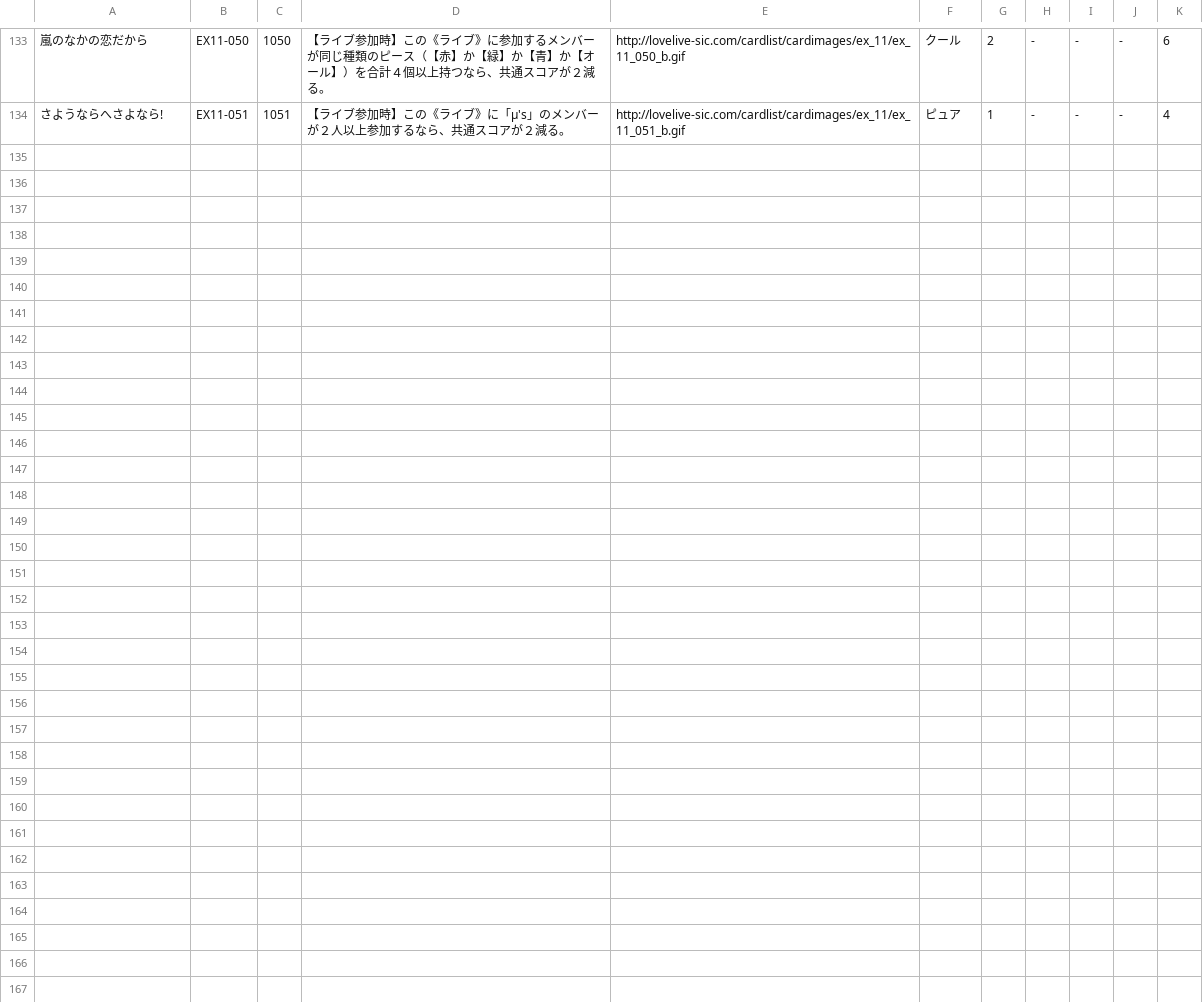
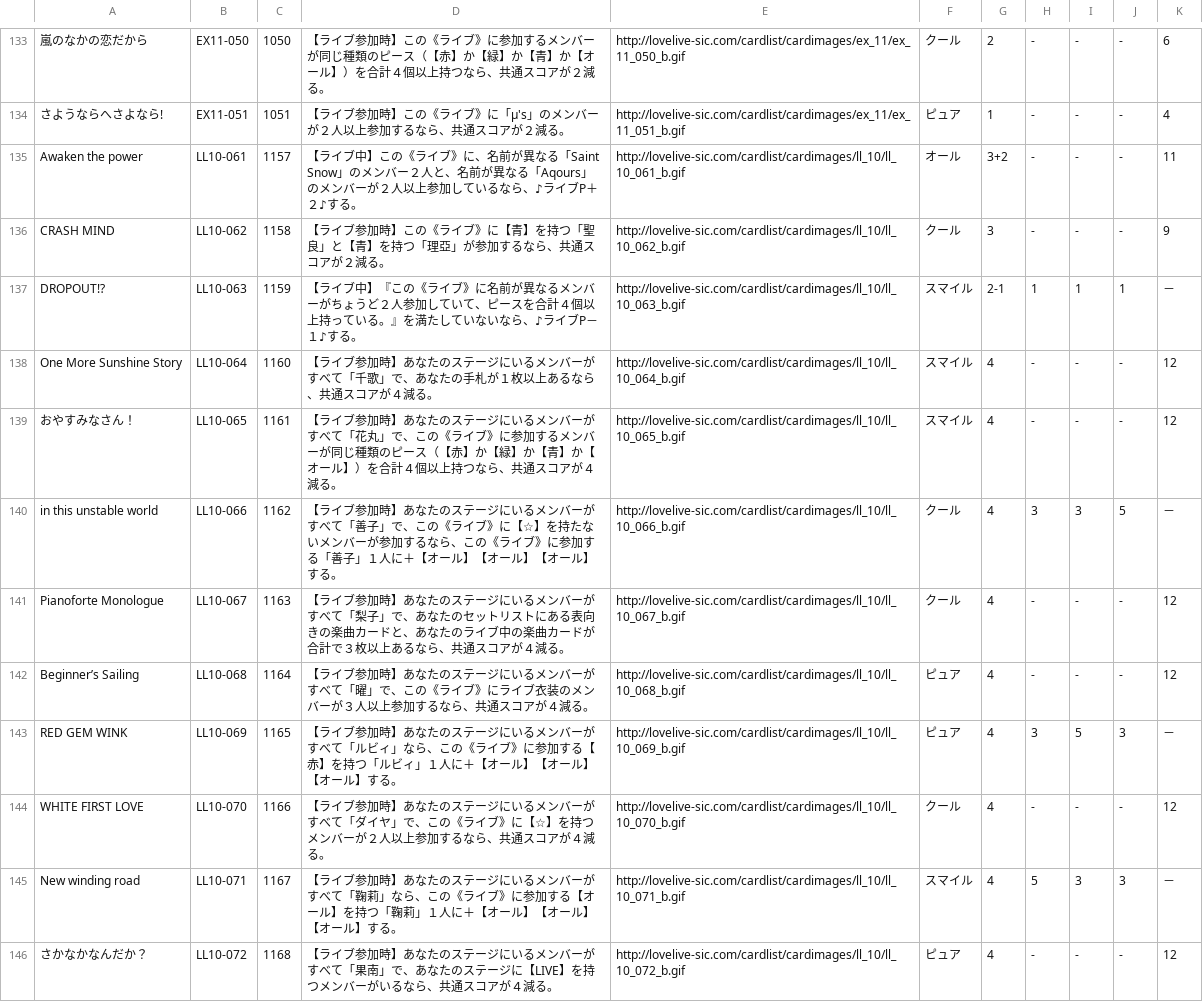
Before and after one commit to kitanaisia/SIC_Configurator, a CSV file: db/music.csv, drawn as a sheet; only a part is shown, gaps mark what is left out; the diff names each change by its address in the sheet, - before the commit and + after, or states it on an @@ line.

```diff
--- a/db/music.csv
+++ b/db/music.csv
+row 135: Awaken the power | LL10-061 | 1157 | 【ライブ中】この《ライブ》に、名前が異なる「Saint Snow」のメンバー２人と、名前が異なる「Aqours」のメンバーが２人以上参加しているなら、♪ライブP＋２♪する。 | http://lovelive-sic.com/cardlist/cardimages/ll_10/ll_10_061_b.gif | オール | 3+2 | - | - | - | 11
+row 136: CRASH MIND | LL10-062 | 1158 | 【ライブ参加時】この《ライブ》に【青】を持つ「聖良」と【青】を持つ「理亞」が参加するなら、共通スコアが２減る。 | http://lovelive-sic.com/cardlist/cardimages/ll_10/ll_10_062_b.gif | クール | 3 | - | - | - | 9
+row 137: DROPOUT!? | LL10-063 | 1159 | 【ライブ中】『この《ライブ》に名前が異なるメンバーがちょうど２人参加していて、ピースを合計４個以上持っている。』を満たしていないなら、♪ライブP－１♪する。 | http://lovelive-sic.com/cardlist/cardimages/ll_10/ll_10_063_b.gif | スマイル | 2-1 | 1 | 1 | 1 | －
+row 138: One More Sunshine Story | LL10-064 | 1160 | 【ライブ参加時】あなたのステージにいるメンバーがすべて「千歌」で、あなたの手札が１枚以上あるなら、共通スコアが４減る。 | http://lovelive-sic.com/cardlist/cardimages/ll_10/ll_10_064_b.gif | スマイル | 4 | - | - | - | 12
+row 139: おやすみなさん！ | LL10-065 | 1161 | 【ライブ参加時】あなたのステージにいるメンバーがすべて「花丸」で、この《ライブ》に参加するメンバーが同じ種類のピース（【赤】か【緑】か【青】か【オール】）を合計４個以上持つなら、共通スコアが４減る。 | http://lovelive-sic.com/cardlist/cardimages/ll_10/ll_10_065_b.gif | スマイル | 4 | - | - | - | 12
+row 140: in this unstable world | LL10-066 | 1162 | 【ライブ参加時】あなたのステージにいるメンバーがすべて「善子」で、この《ライブ》に【☆】を持たないメンバーが参加するなら、この《ライブ》に参加する「善子」１人に＋【オール】【オール】【オール】する。 | http://lovelive-sic.com/cardlist/cardimages/ll_10/ll_10_066_b.gif | クール | 4 | 3 | 3 | 5 | －
+row 141: Pianoforte Monologue | LL10-067 | 1163 | 【ライブ参加時】あなたのステージにいるメンバーがすべて「梨子」で、あなたのセットリストにある表向きの楽曲カードと、あなたのライブ中の楽曲カードが合計で３枚以上あるなら、共通スコアが４減る。 | http://lovelive-sic.com/cardlist/cardimages/ll_10/ll_10_067_b.gif | クール | 4 | - | - | - | 12
+row 142: Beginner’s Sailing | LL10-068 | 1164 | 【ライブ参加時】あなたのステージにいるメンバーがすべて「曜」で、この《ライブ》にライブ衣装のメンバーが３人以上参加するなら、共通スコアが４減る。 | http://lovelive-sic.com/cardlist/cardimages/ll_10/ll_10_068_b.gif | ピュア | 4 | - | - | - | 12
+row 143: RED GEM WINK | LL10-069 | 1165 | 【ライブ参加時】あなたのステージにいるメンバーがすべて「ルビィ」なら、この《ライブ》に参加する【赤】を持つ「ルビィ」１人に＋【オール】【オール】【オール】する。 | http://lovelive-sic.com/cardlist/cardimages/ll_10/ll_10_069_b.gif | ピュア | 4 | 3 | 5 | 3 | －
+row 144: WHITE FIRST LOVE | LL10-070 | 1166 | 【ライブ参加時】あなたのステージにいるメンバーがすべて「ダイヤ」で、この《ライブ》に【☆】を持つメンバーが２人以上参加するなら、共通スコアが４減る。 | http://lovelive-sic.com/cardlist/cardimages/ll_10/ll_10_070_b.gif | クール | 4 | - | - | - | 12
+row 145: New winding road | LL10-071 | 1167 | 【ライブ参加時】あなたのステージにいるメンバーがすべて「鞠莉」なら、この《ライブ》に参加する【オール】を持つ「鞠莉」１人に＋【オール】【オール】【オール】する。 | http://lovelive-sic.com/cardlist/cardimages/ll_10/ll_10_071_b.gif | スマイル | 4 | 5 | 3 | 3 | －
+row 146: さかなかなんだか？ | LL10-072 | 1168 | 【ライブ参加時】あなたのステージにいるメンバーがすべて「果南」で、あなたのステージに【LIVE】を持つメンバーがいるなら、共通スコアが４減る。 | http://lovelive-sic.com/cardlist/cardimages/ll_10/ll_10_072_b.gif | ピュア | 4 | - | - | - | 12
```
Also changed, not shown: 1 other file.
